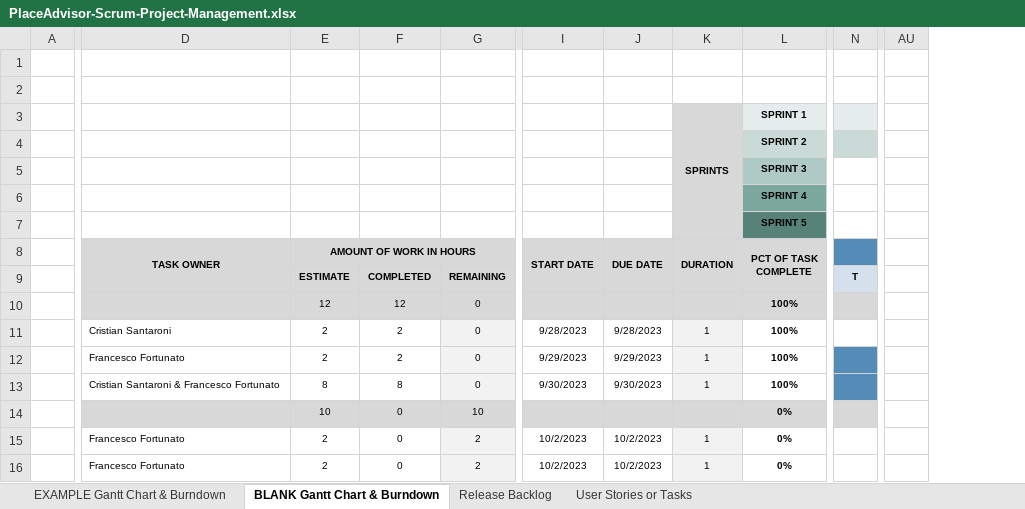
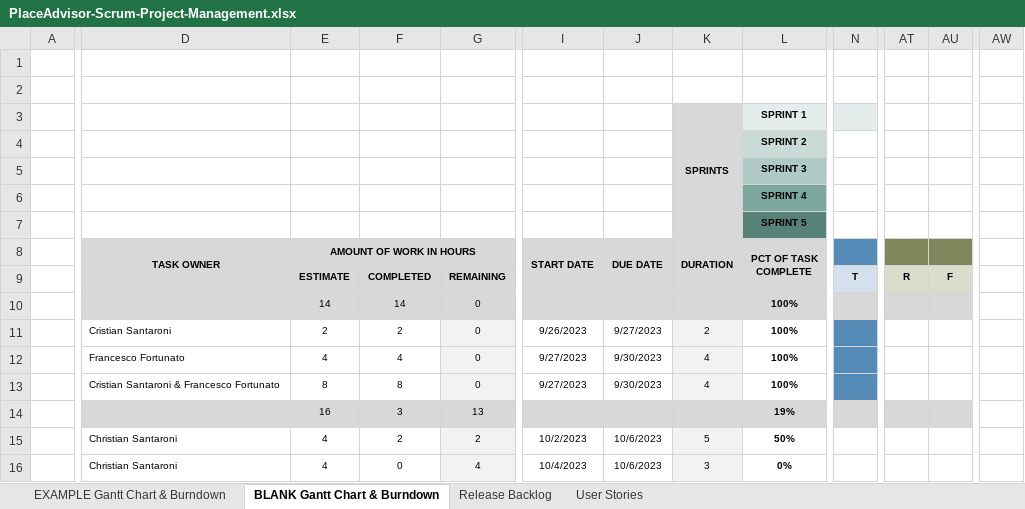
Before and after one commit to francesco-fortunato/PlaceAdvisor, an Excel workbook: PlaceAdvisor-Scrum-Project-Management.xlsx, sheet BLANK Gantt Chart & Burndown, drawn as a sheet; only a part is shown, gaps mark what is left out; values as stored, in another font and other column widths than the file's, no borders; charts and pictures not drawn; removed rows and columns are numbered as before the commit, all else as after; rows hold the shown columns only; the diff covers the shown part only; the diff names each change by its address in the sheet, - before the commit and + after, or states it on an @@ line.

Commit message:
update backlog, user stories

```diff
--- a/PlaceAdvisor-Scrum-Project-Management.xlsx (sheet BLANK Gantt Chart & Burndown)
+++ b/PlaceAdvisor-Scrum-Project-Management.xlsx (sheet BLANK Gantt Chart & Burndown)
-sheet tab: User Stories or Tasks
+sheet tab: User Stories
+column AT, row 9: R
+column AU, row 9: F
-column AU, empty
+column AW, empty
-N4 fill: #CADBD7
+N4 fill: none
-E10 (AMOUNT OF WORK IN HOURS): 12
+E10 (AMOUNT OF WORK IN HOURS): 14
-F10: 12
+F10: 14
-I11 (START DATE): 9/28/2023
+I11 (START DATE): 9/26/2023
-J11 (DUE DATE): 9/28/2023
+J11 (DUE DATE): 9/27/2023
-K11 (DURATION): 1
+K11 (DURATION): 2
-N11 fill: none
+N11 fill: #558BB7
-E12 (AMOUNT OF WORK IN HOURS): 2
+E12 (AMOUNT OF WORK IN HOURS): 4
-F12: 2
+F12: 4
-I12 (START DATE): 9/29/2023
+I12 (START DATE): 9/27/2023
-J12 (DUE DATE): 9/29/2023
+J12 (DUE DATE): 9/30/2023
-K12:K13 (DURATION): 1
+K12:K13 (DURATION): 4
-I13 (START DATE): 9/30/2023
+I13 (START DATE): 9/27/2023
-row 14:  |  | 10 | 0 | 10 |  |  |  | 0%
+row 14:  |  | 16 | 3 | 13 |  |  |  | 19%
-D15:D16 (TASK OWNER): Francesco Fortunato
+D15:D16 (TASK OWNER): Christian Santaroni
-E15:E16 (AMOUNT OF WORK IN HOURS): 2
+E15:E16 (AMOUNT OF WORK IN HOURS): 4
-F15: 0
+F15: 2
-J15:J16 (DUE DATE): 10/2/2023
+J15:J16 (DUE DATE): 10/6/2023
-K15 (DURATION): 1
+K15 (DURATION): 5
-L15 (PCT OF TASK COMPLETE): 0%
+L15 (PCT OF TASK COMPLETE): 50%
-G16: 2
+G16: 4
-I16 (START DATE): 10/2/2023
+I16 (START DATE): 10/4/2023
-K16 (DURATION): 1
+K16 (DURATION): 3
```
Also changed, not shown: 6 added rows, 6 removed rows, 42 edited cells and cell formats elsewhere in this sheet, sheet Release Backlog, sheet User Stories, sheet EXAMPLE Gantt Chart & Burndown, formulas that keep their value, charts or pictures.
